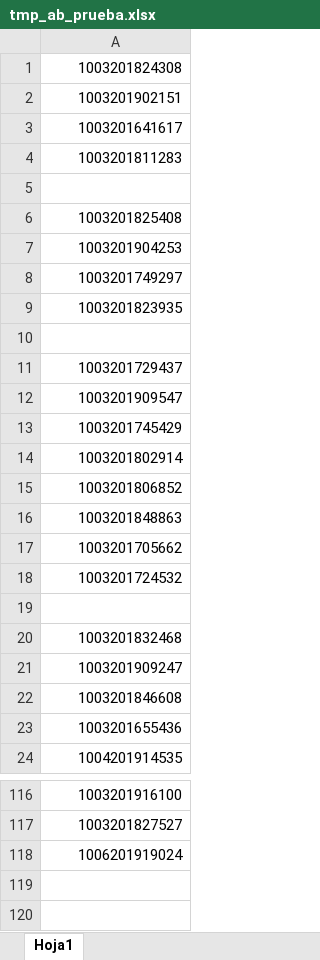
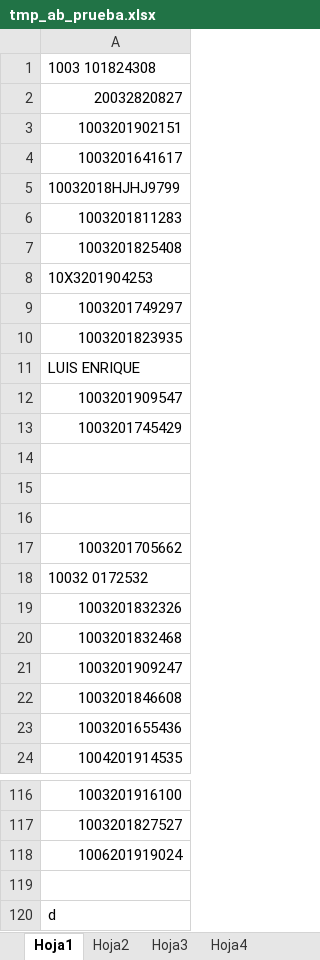
Before and after one commit to Proyectosdpe2020/sire, an Excel workbook: format/litigacion/temp/tmp_ab_prueba.xlsx, sheet Hoja1, drawn as a sheet; only a part is shown, gaps mark what is left out; values as stored, in another font and other column widths than the file's, no borders; removed rows and columns are numbered as before the commit, all else as after; the diff names each change by its address in the sheet, - before the commit and + after, or states it on an @@ line.

Commit message:
cagar excel 1.7

```diff
--- a/format/litigacion/temp/tmp_ab_prueba.xlsx (sheet Hoja1)
+++ b/format/litigacion/temp/tmp_ab_prueba.xlsx (sheet Hoja1)
+sheet tab: Hoja2
+sheet tab: Hoja3
+sheet tab: Hoja4
-A1: 1003201824308
+A1: 1003 101824308
+row 2: 20032820827
+row 5: 10032018HJHJ9799
-row 5: (empty)
-A8: 1003201904253
+A8: 10X3201904253
-row 10: (empty)
-A11: 1003201729437
+A11: LUIS ENRIQUE
-A14: 1003201802914
+A14: (empty)
-A15: 1003201806852
+A15: (empty)
-A16: 1003201848863
+A16: (empty)
-A18: 1003201724532
+A18: 10032 0172532
-A19: (empty)
+A19: 1003201832326
+row 119: (empty)
+row 120: d
```
Also changed, not shown: 4 other files.
